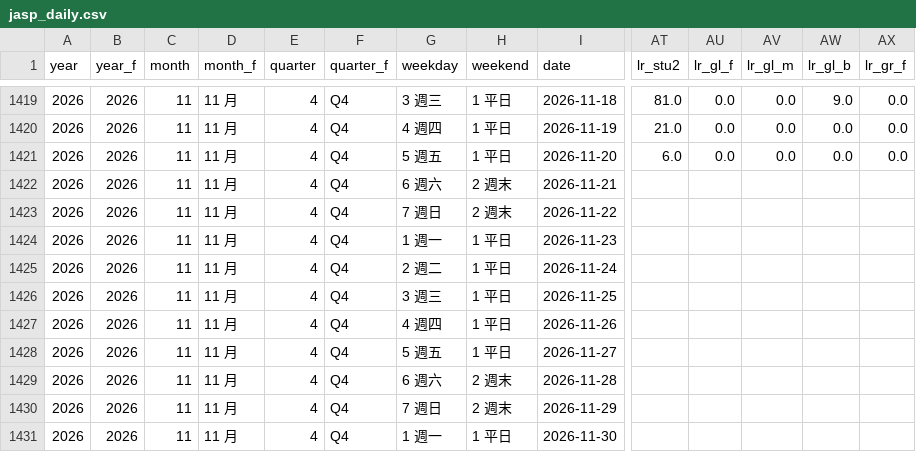
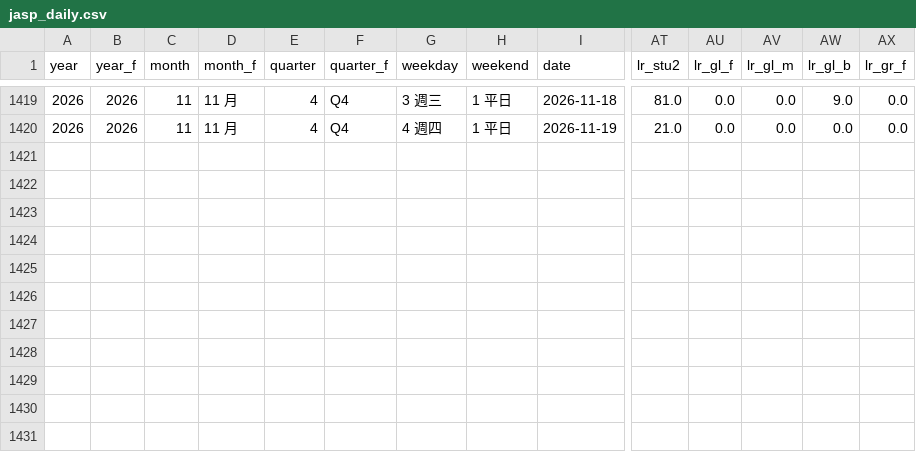
Before and after one commit to ccwu0918/ccwu0918.github.io, a CSV file: nqu-campus/files/jasp/jasp_daily.csv, drawn as a sheet; only a part is shown, gaps mark what is left out; rows hold the shown columns only; the diff names each change by its address in the sheet, - before the commit and + after, or states it on an @@ line.

```diff
--- a/nqu-campus/files/jasp/jasp_daily.csv
+++ b/nqu-campus/files/jasp/jasp_daily.csv
-row 1421: 2026 | 2026 | 11 | 11 月 | 4 | Q4 | 5 週五 | 1 平日 | 2026-11-20 | 6.0 | 0.0 | 0.0 | 0.0 | 0.0
-row 1422: 2026 | 2026 | 11 | 11 月 | 4 | Q4 | 6 週六 | 2 週末 | 2026-11-21
-row 1423: 2026 | 2026 | 11 | 11 月 | 4 | Q4 | 7 週日 | 2 週末 | 2026-11-22
-row 1424: 2026 | 2026 | 11 | 11 月 | 4 | Q4 | 1 週一 | 1 平日 | 2026-11-23
-row 1425: 2026 | 2026 | 11 | 11 月 | 4 | Q4 | 2 週二 | 1 平日 | 2026-11-24
-row 1426: 2026 | 2026 | 11 | 11 月 | 4 | Q4 | 3 週三 | 1 平日 | 2026-11-25
-row 1427: 2026 | 2026 | 11 | 11 月 | 4 | Q4 | 4 週四 | 1 平日 | 2026-11-26
-row 1428: 2026 | 2026 | 11 | 11 月 | 4 | Q4 | 5 週五 | 1 平日 | 2026-11-27
-row 1429: 2026 | 2026 | 11 | 11 月 | 4 | Q4 | 6 週六 | 2 週末 | 2026-11-28
-row 1430: 2026 | 2026 | 11 | 11 月 | 4 | Q4 | 7 週日 | 2 週末 | 2026-11-29
-row 1431: 2026 | 2026 | 11 | 11 月 | 4 | Q4 | 1 週一 | 1 平日 | 2026-11-30
```
Also changed, not shown: nqu-campus/files/jasp/jasp_daily_2024plus.csv, nqu-campus/files/jasp/jasp_variables.csv, 18 other files.
